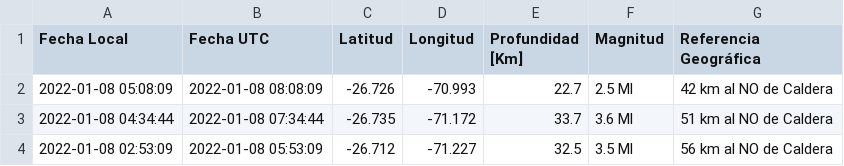
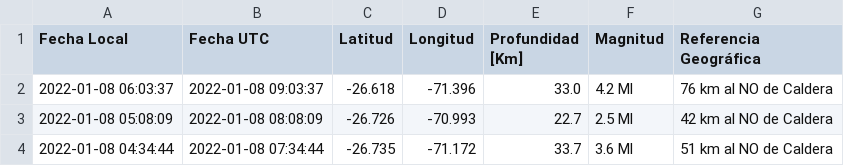
Before and after one commit to brunooviedo/sismos, a CSV file: data.csv, drawn as a sheet; only a part is shown; the shorter side is filled out with more unchanged rows.

```diff
--- a/data.csv
+++ b/data.csv
@@ -1,2 +1,3 @@
 Fecha Local,Fecha UTC,Latitud,Longitud,Profundidad [Km],Magnitud,Referencia Geográfica
+2022-01-08 06:03:37,2022-01-08 09:03:37,-26.618,-71.396,33.0,4.2 Ml, 76 km al NO de Caldera
 2022-01-08 05:08:09,2022-01-08 08:08:09,-26.726,-70.993,22.7,2.5 Ml, 42 km al NO de Caldera
```
Also changed, not shown: data2.csv, 2 other files.
